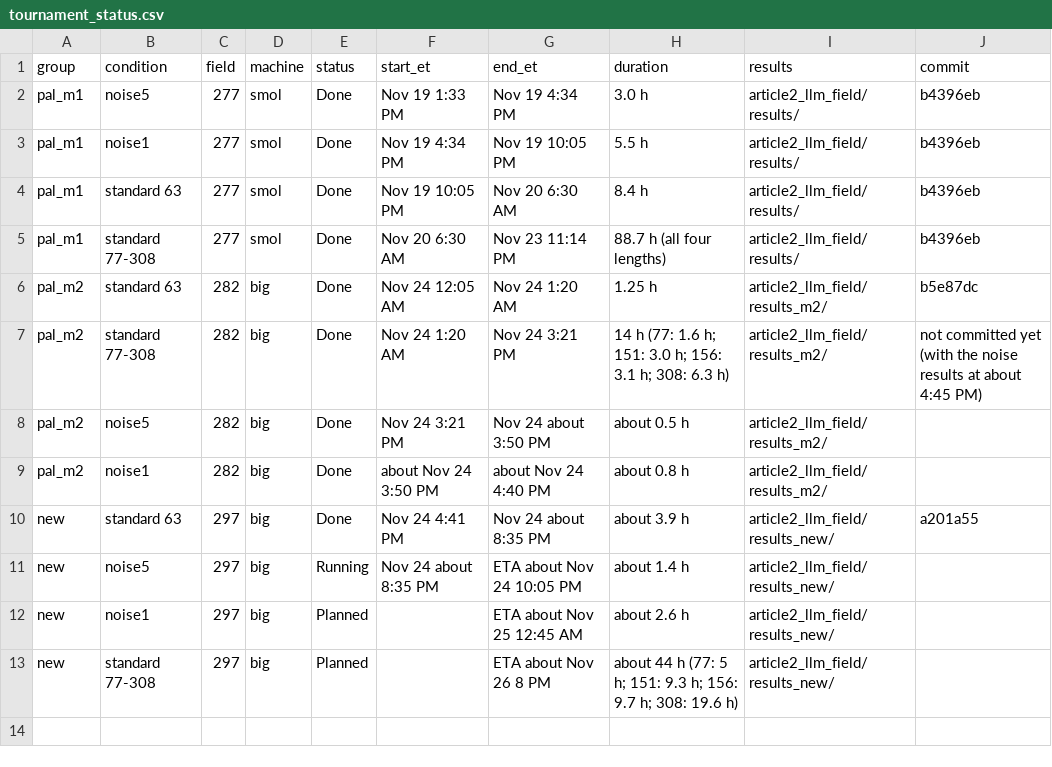
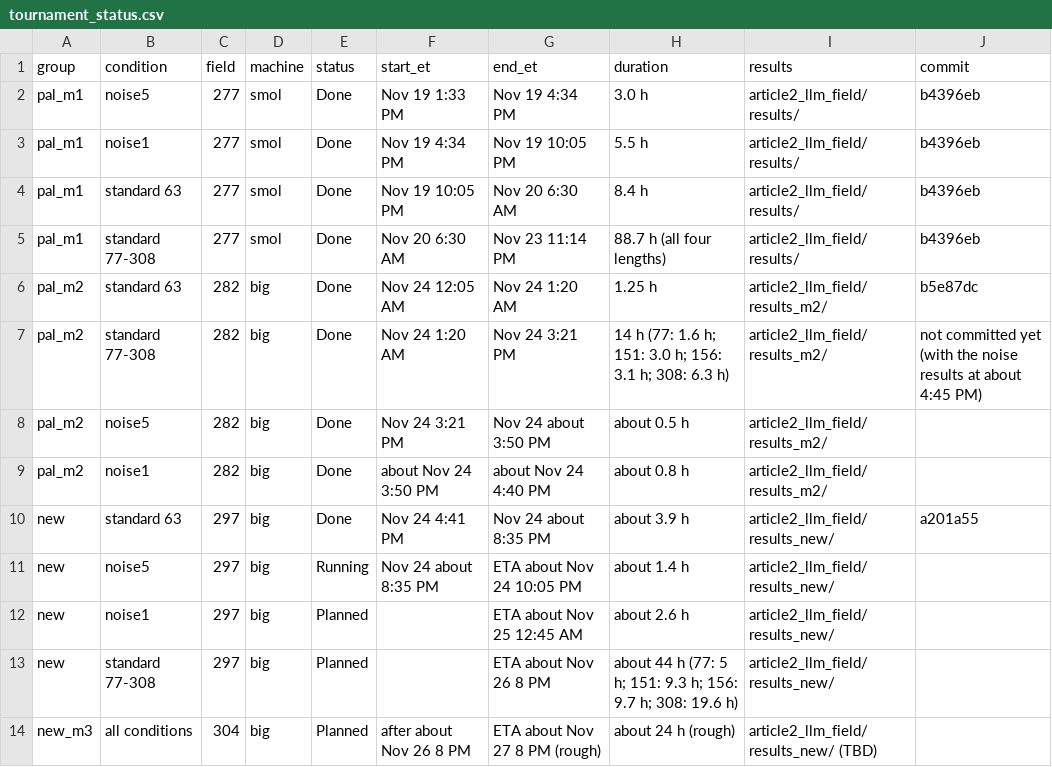
Before and after one commit to aminekhasteh/prisoners_dilemma, a CSV file: scripts/llm_strategy_elicitation/tournament_status.csv, drawn as a sheet; the diff names each change by its address in the sheet, - before the commit and + after, or states it on an @@ line.

```diff
--- a/scripts/llm_strategy_elicitation/tournament_status.csv
+++ b/scripts/llm_strategy_elicitation/tournament_status.csv
+row 14: new_m3 | all conditions | 304 | big | Planned | after about Nov 26 8 PM | ETA about Nov 27 8 PM (rough) | about 24 h (rough) | article2_llm_field/results_new/ (TBD)
```
Also changed, not shown: 2 other files.
